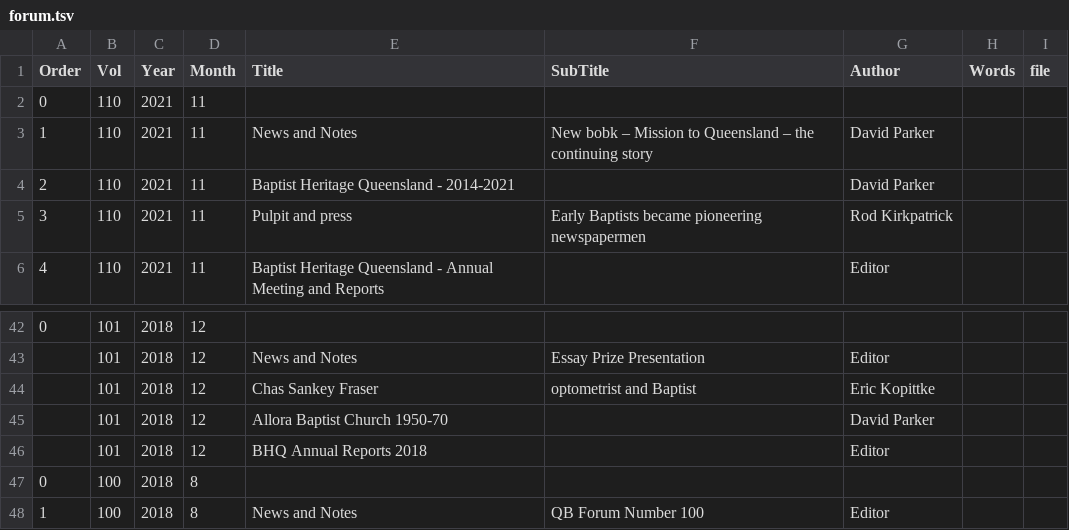
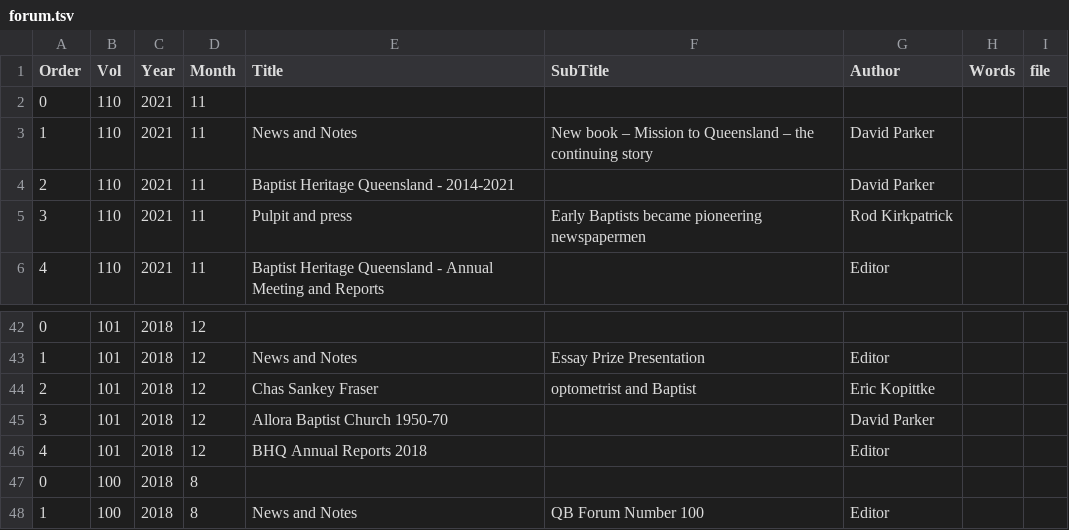
Before and after one commit to bhqweb/bhqweb.github.io, a TSV file: _data/forum.tsv, drawn as a sheet; only a part is shown, gaps mark what is left out; the diff covers the shown part only.

```diff
--- a/_data/forum.tsv
+++ b/_data/forum.tsv
@@ -2,3 +2,3 @@ Order	Vol	Year	Month	Title	SubTitle	Author	Words	file
 0	110	2021	11					
-1	110	2021	11	News and Notes	New bobk – Mission to Queensland – the continuing story	David Parker		
+1	110	2021	11	News and Notes	New book – Mission to Queensland – the continuing story	David Parker		
 2	110	2021	11	Baptist Heritage Queensland - 2014-2021		David Parker		
@@ -42,6 +42,6 @@ Order	Vol	Year	Month	Title	SubTitle	Author	Words	file
 0	101	2018	12					
-	101	2018	12	News and Notes	Essay Prize Presentation	Editor		
-	101	2018	12	Chas Sankey Fraser	optometrist and Baptist	Eric Kopittke		
-	101	2018	12	Allora Baptist Church 1950-70		David Parker		
-	101	2018	12	BHQ Annual Reports 2018		Editor		
+1	101	2018	12	News and Notes	Essay Prize Presentation	Editor		
+2	101	2018	12	Chas Sankey Fraser	optometrist and Baptist	Eric Kopittke		
+3	101	2018	12	Allora Baptist Church 1950-70		David Parker		
+4	101	2018	12	BHQ Annual Reports 2018		Editor		
 0	100	2018	8					
```
Also changed, not shown: 21 edited cells elsewhere in this file, 2 other files.
